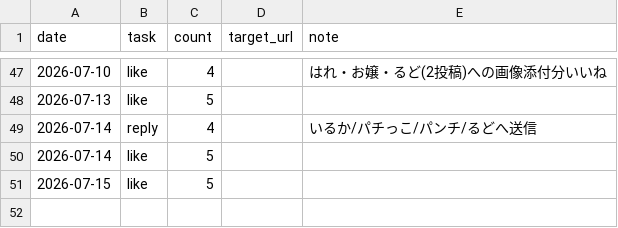
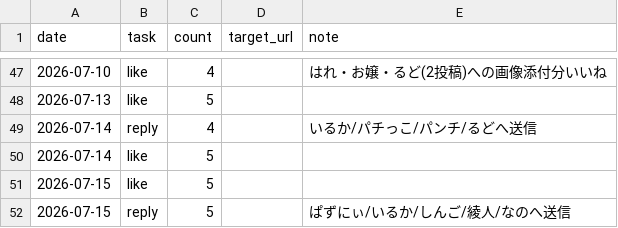
Before and after one commit to komatsu-dev-jp/-x-content-ops, a CSV file: data/daily_activity_log.csv, drawn as a sheet; only a part is shown, gaps mark what is left out.

```diff
--- a/data/daily_activity_log.csv
+++ b/data/daily_activity_log.csv
@@ -51 +51,2 @@ date,task,count,target_url,note
 2026-07-15,like,5,,
+2026-07-15,reply,5,,ぱずにぃ/いるか/しんご/綾人/なのへ送信
```
Also changed, not shown: data/account_tiers.csv.
